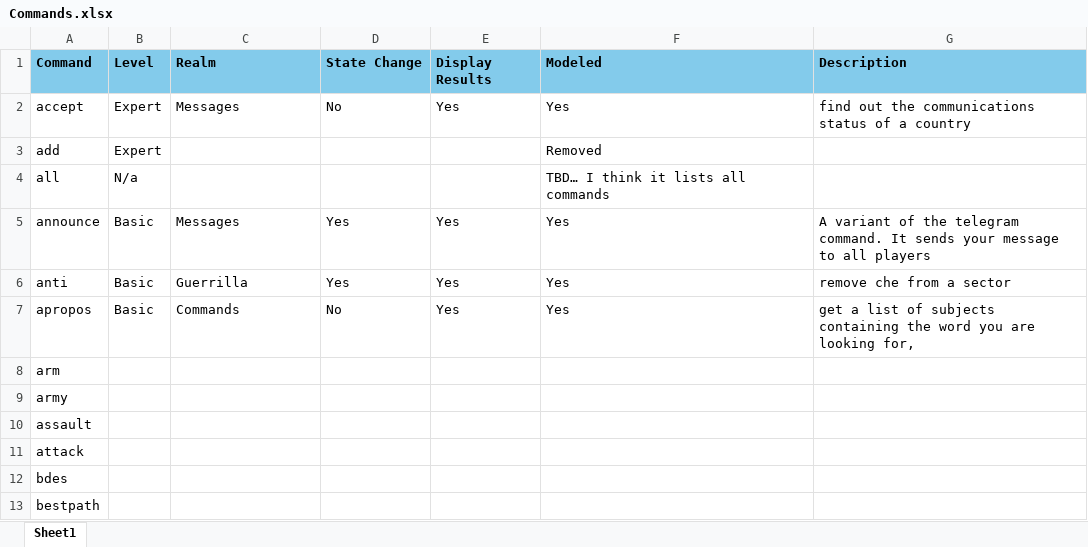
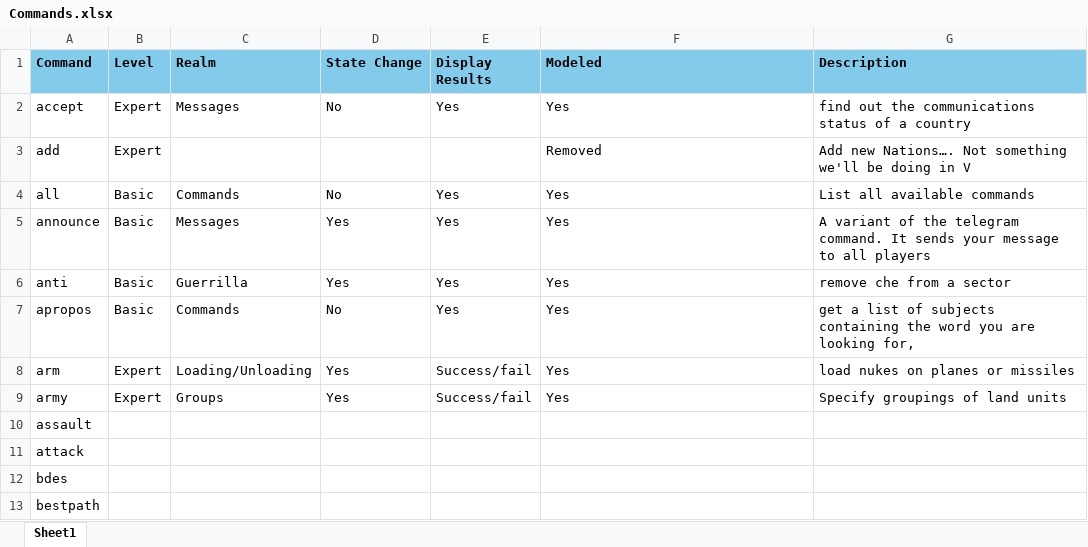
Before and after one commit to marknelsonengineer/empire, an Excel workbook: Commands.xlsx, sheet Sheet1, drawn as a sheet; only a part is shown; values as stored, in another font and other column widths than the file's, no borders; the diff names each change by its address in the sheet, - before the commit and + after, or states it on an @@ line.

Commit message:
Even more 9 Nov updates

```diff
--- a/Commands.xlsx (sheet Sheet1)
+++ b/Commands.xlsx (sheet Sheet1)
-G3 (Description): (empty)
+G3 (Description): Add new Nations…. Not something we'll be doing in V
-B4 (Level): N/a
+B4 (Level): Basic
-C4 (Realm): (empty)
+C4 (Realm): Commands
-D4 (State Change): (empty)
+D4 (State Change): No
-E4 (Display Results): (empty)
+E4 (Display Results): Yes
-F4 (Modeled): TBD… I think it lists all commands
+F4 (Modeled): Yes
-G4 (Description): (empty)
+G4 (Description): List all available commands
-B8:B9 (Level): (empty)
+B8:B9 (Level): Expert
-C8 (Realm): (empty)
+C8 (Realm): Loading/Unloading
-D8:D9 (State Change): (empty)
+D8:D9 (State Change): Yes
-E8:E9 (Display Results): (empty)
+E8:E9 (Display Results): Success/fail
-F8:F9 (Modeled): (empty)
+F8:F9 (Modeled): Yes
-G8 (Description): (empty)
+G8 (Description): load nukes on planes or missiles
-C9 (Realm): (empty)
+C9 (Realm): Groups
-G9 (Description): (empty)
+G9 (Description): Specify groupings of land units
```
